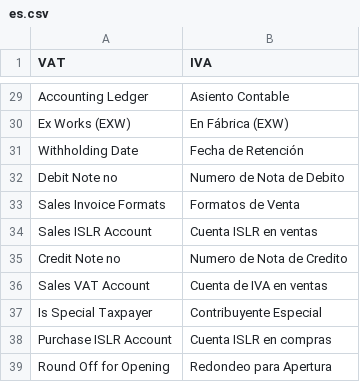
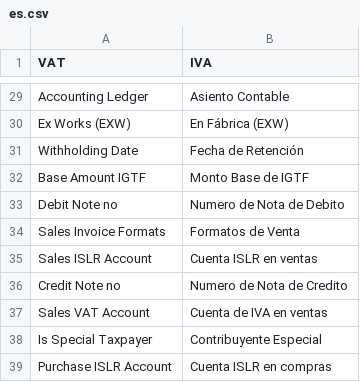
Before and after one commit to dev-alex04/l10n_ve, a CSV file: l10n_ve/translations/es.csv, drawn as a sheet; only a part is shown, gaps mark what is left out; the shorter side is filled out with more unchanged rows.

```diff
--- a/l10n_ve/translations/es.csv
+++ b/l10n_ve/translations/es.csv
@@ -31,2 +31,3 @@ Accounting Ledger,Asiento Contable,
 Withholding Date,Fecha de Retención,
+Base Amount IGTF,Monto Base de IGTF,
 Debit Note no,Numero de Nota de Debito,
```
Also changed, not shown: 5 other files.
